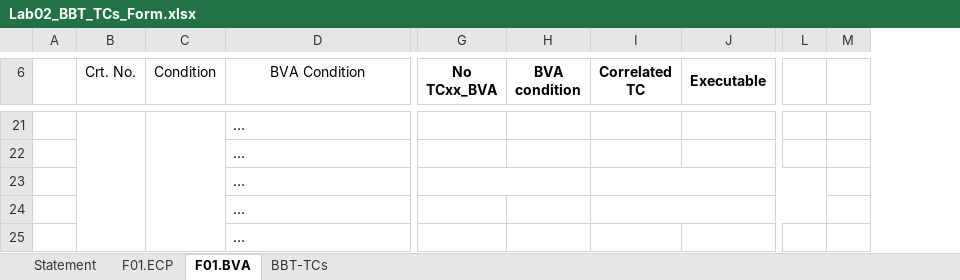
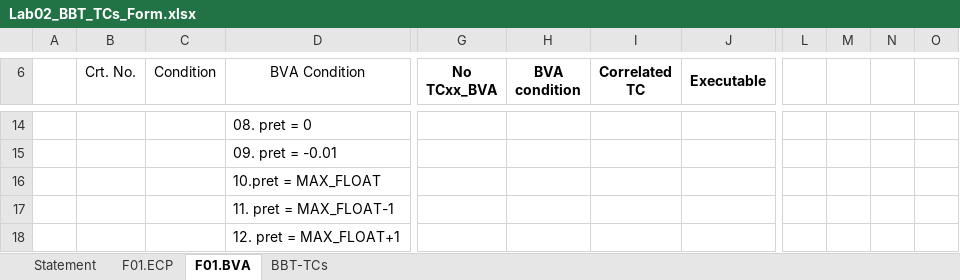
Before and after one commit to tpaul790/MyDrinkShop, an Excel workbook: docs/Lab02/Lab02_BBT_TCs_Form.xlsx, sheet F01.BVA, drawn as a sheet; only a part is shown, gaps mark what is left out; values as stored, in another font and other column widths than the file's, no borders; charts and pictures not drawn; removed rows and columns are numbered as before the commit, all else as after; the diff covers the shown part only; the diff names each change by its address in the sheet, - before the commit and + after, or states it on an @@ line.

```diff
--- a/docs/Lab02/Lab02_BBT_TCs_Form.xlsx (sheet F01.BVA)
+++ b/docs/Lab02/Lab02_BBT_TCs_Form.xlsx (sheet F01.BVA)
-column L, empty
-column M, empty
+column L, empty
+column M, empty
+column N, empty
+column O, empty
-B21:B25 merged
-C21:C25 merged
-D14 (BVA Condition): …
+D14 (BVA Condition): 08. pret = 0
-D15 (BVA Condition): …
+D15 (BVA Condition): 09. pret = -0.01
-D16 (BVA Condition): …
+D16 (BVA Condition): 10.pret = MAX_FLOAT
-G23:H23 merged
-I23:L23 merged
-D17 (BVA Condition): …
+D17 (BVA Condition): 11. pret = MAX_FLOAT-1
-I24:L24 merged
-D18 (BVA Condition): …
+D18 (BVA Condition): 12. pret = MAX_FLOAT+1
```
Also changed, not shown: 6 added rows, 13 removed rows, 6 edited cells and cell formats elsewhere in this sheet, sheet F01.ECP, sheet BBT-TCs, sheet Statement, charts or pictures.
